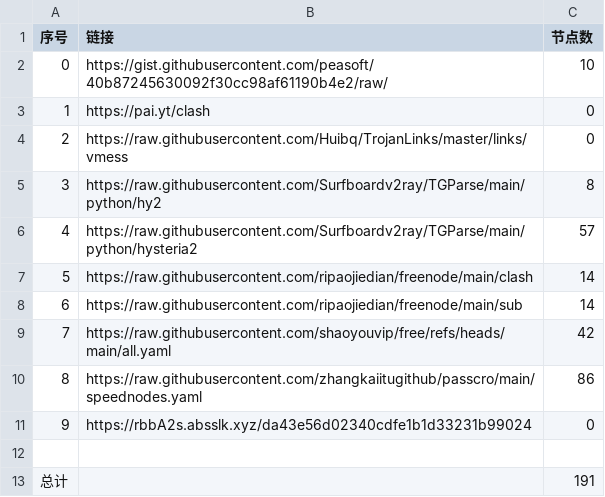
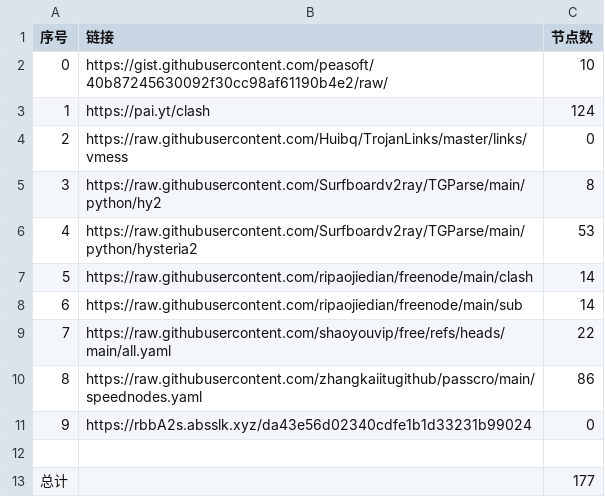
Before and after one commit to MrDolphin/NoMoreWalls, a CSV file: list_result.csv, drawn as a sheet.

```diff
--- a/list_result.csv
+++ b/list_result.csv
@@ -2,9 +2,9 @@
 0,https://gist.githubusercontent.com/peasoft/40b87245630092f30cc98af61190b4e2/raw/,10
-1,https://pai.yt/clash,0
+1,https://pai.yt/clash,124
 2,https://raw.githubusercontent.com/Huibq/TrojanLinks/master/links/vmess,0
 3,https://raw.githubusercontent.com/Surfboardv2ray/TGParse/main/python/hy2,8
-4,https://raw.githubusercontent.com/Surfboardv2ray/TGParse/main/python/hysteria2,57
+4,https://raw.githubusercontent.com/Surfboardv2ray/TGParse/main/python/hysteria2,53
 5,https://raw.githubusercontent.com/ripaojiedian/freenode/main/clash,14
 6,https://raw.githubusercontent.com/ripaojiedian/freenode/main/sub,14
-7,https://raw.githubusercontent.com/shaoyouvip/free/refs/heads/main/all.yaml,42
+7,https://raw.githubusercontent.com/shaoyouvip/free/refs/heads/main/all.yaml,22
 8,https://raw.githubusercontent.com/zhangkaiitugithub/passcro/main/speednodes.yaml,86
@@ -12,2 +12,2 @@
 
-总计,,191
+总计,,177
```
Also changed, not shown: 21 other files.
